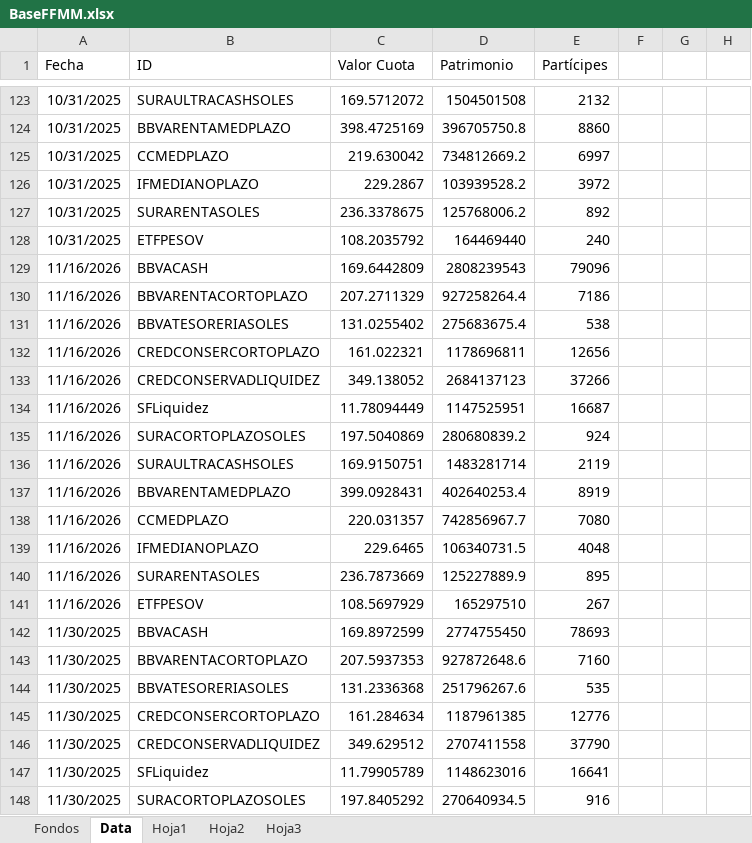
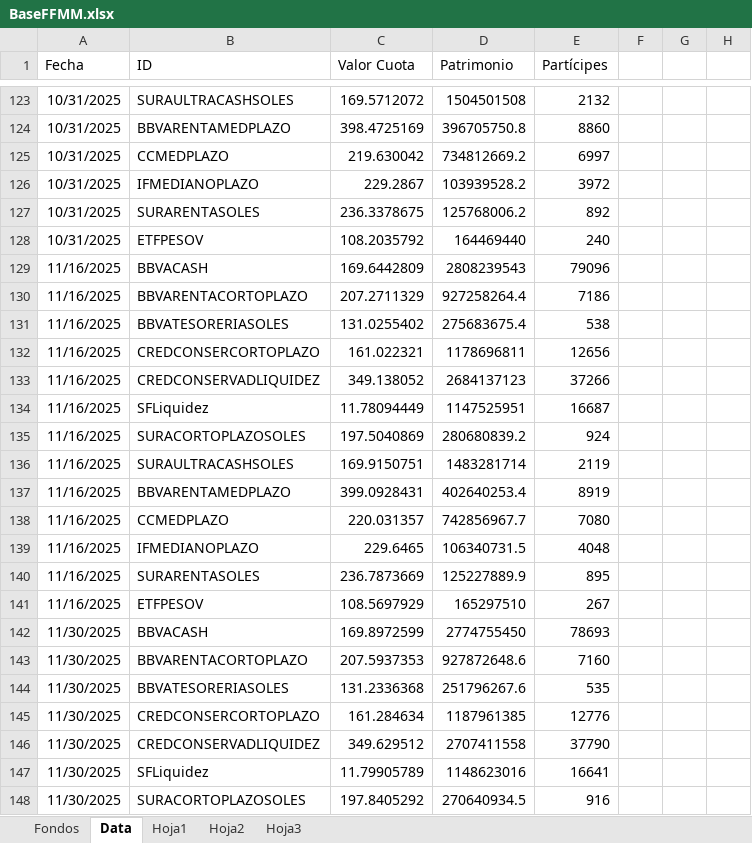
Before and after one commit to JoFRN26/Dashboards_EDAM, an Excel workbook: FondosMutuos/BaseFFMM.xlsx, sheet Data, drawn as a sheet; only a part is shown, gaps mark what is left out; values as stored, in another font and other column widths than the file's, no borders; the diff names each change by its address in the sheet, - before the commit and + after, or states it on an @@ line.

Commit message:
Add files via upload

```diff
--- a/FondosMutuos/BaseFFMM.xlsx (sheet Data)
+++ b/FondosMutuos/BaseFFMM.xlsx (sheet Data)
-A129:A141 (Fecha): 11/16/2026
+A129:A141 (Fecha): 11/16/2025
```
